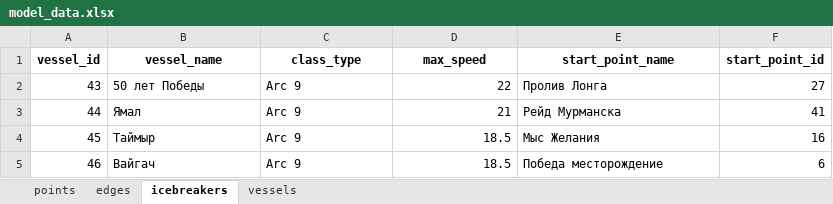
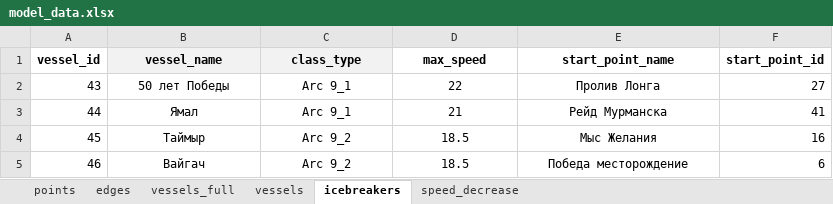
Before and after one commit to Branch-and-win/Hack_SMP, an Excel workbook: data/scenarios/base/input/model_data.xlsx, sheet icebreakers, drawn as a sheet; values as stored, in another font and other column widths than the file's, no borders; the diff names each change by its address in the sheet, - before the commit and + after, or states it on an @@ line.

```diff
--- a/data/scenarios/base/input/model_data.xlsx (sheet icebreakers)
+++ b/data/scenarios/base/input/model_data.xlsx (sheet icebreakers)
+sheet tab: vessels_full
+sheet tab: speed_decrease
@@ sheet tab order changed: points | edges | vessels_full | vessels | icebreakers | speed_decrease @@
-B1:C1 fill: none
+B1:C1 fill: #F2F2F2
-B2:C5 alignment: left
+B2:C5 alignment: center
-C2:C3 (class_type): Arc 9
+C2:C3 (class_type): Arc 9_1
-D2:D5 alignment: right
+D2:D5 alignment: center
-E2:E5 alignment: left
+E2:E5 alignment: center
-C4:C5 (class_type): Arc 9
+C4:C5 (class_type): Arc 9_2
```
Also changed, not shown: sheet vessels, sheet edges, sheet points, data/scenarios/base_parent/input/model_data.xlsx.
